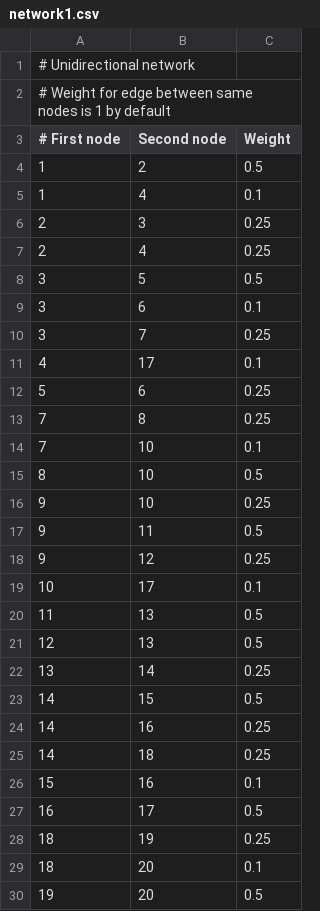
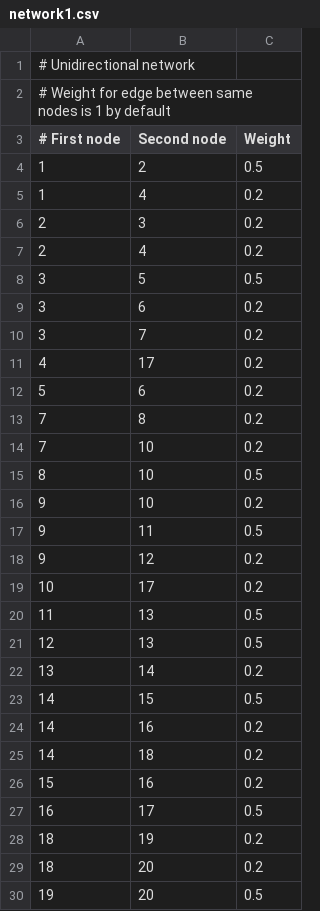
Before and after one commit to tpetaja1/tvgl, a CSV file: networks/network1.csv, drawn as a sheet.

```diff
--- a/networks/network1.csv
+++ b/networks/network1.csv
@@ -4,27 +4,27 @@
 1,2,0.5
-1,4,0.1
-2,3,0.25
-2,4,0.25
+1,4,0.2
+2,3,0.2
+2,4,0.2
 3,5,0.5
-3,6,0.1
-3,7,0.25
-4,17,0.1
-5,6,0.25
-7,8,0.25
-7,10,0.1
+3,6,0.2
+3,7,0.2
+4,17,0.2
+5,6,0.2
+7,8,0.2
+7,10,0.2
 8,10,0.5
-9,10,0.25
+9,10,0.2
 9,11,0.5
-9,12,0.25
-10,17,0.1
+9,12,0.2
+10,17,0.2
 11,13,0.5
 12,13,0.5
-13,14,0.25
+13,14,0.2
 14,15,0.5
-14,16,0.25
-14,18,0.25
-15,16,0.1
+14,16,0.2
+14,18,0.2
+15,16,0.2
 16,17,0.5
-18,19,0.25
-18,20,0.1
+18,19,0.2
+18,20,0.2
 19,20,0.5
```
Also changed, not shown: networks/network2.csv, networks/network3.csv, 3 other files.
